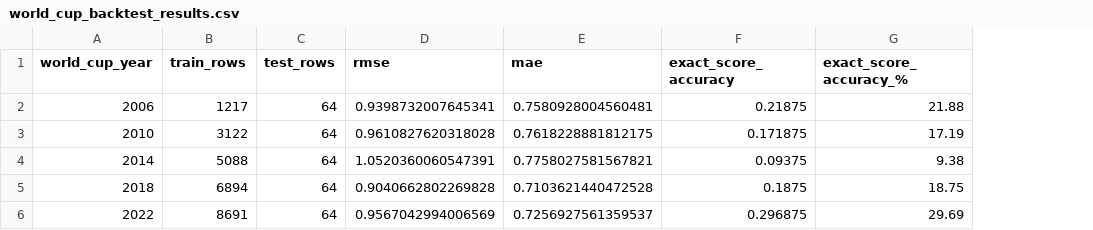
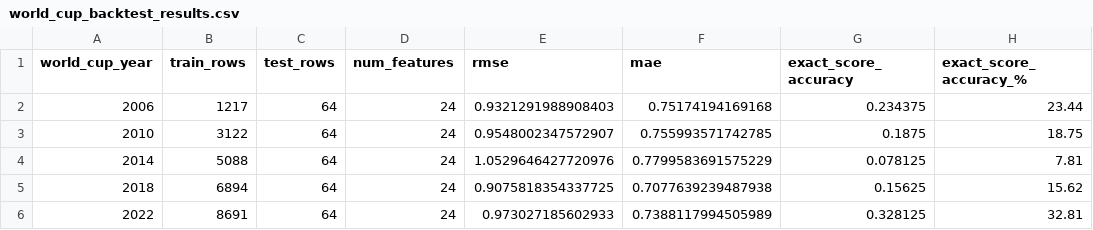
Before and after one commit to roeeseri/World_cup_predictor, a CSV file: outputs/evaluation/world_cup_backtest_results.csv, drawn as a sheet; addresses are those after the commit; the diff names each change by its address in the sheet, - before the commit and + after, or states it on an @@ line.

```diff
--- a/outputs/evaluation/world_cup_backtest_results.csv
+++ b/outputs/evaluation/world_cup_backtest_results.csv
+column D (num_features), rows 2-6: all 24
-E2 (rmse): 0.9398732007645341
+E2 (rmse): 0.9321291988908403
-F2 (mae): 0.7580928004560481
+F2 (mae): 0.75174194169168
-G2 (exact_score_accuracy): 0.21875
+G2 (exact_score_accuracy): 0.234375
-H2 (exact_score_accuracy_%): 21.88
+H2 (exact_score_accuracy_%): 23.44
-E3 (rmse): 0.9610827620318028
+E3 (rmse): 0.9548002347572907
-F3 (mae): 0.7618228881812175
+F3 (mae): 0.755993571742785
-G3 (exact_score_accuracy): 0.171875
+G3 (exact_score_accuracy): 0.1875
-H3 (exact_score_accuracy_%): 17.19
+H3 (exact_score_accuracy_%): 18.75
-E4 (rmse): 1.0520360060547391
+E4 (rmse): 1.0529646427720976
-F4 (mae): 0.7758027581567821
+F4 (mae): 0.7799583691575229
-G4 (exact_score_accuracy): 0.09375
+G4 (exact_score_accuracy): 0.078125
-H4 (exact_score_accuracy_%): 9.38
+H4 (exact_score_accuracy_%): 7.81
-E5 (rmse): 0.9040662802269828
+E5 (rmse): 0.9075818354337725
-F5 (mae): 0.7103621440472528
+F5 (mae): 0.7077639239487938
-G5 (exact_score_accuracy): 0.1875
+G5 (exact_score_accuracy): 0.15625
-H5 (exact_score_accuracy_%): 18.75
+H5 (exact_score_accuracy_%): 15.62
-E6 (rmse): 0.9567042994006569
+E6 (rmse): 0.973027185602933
-F6 (mae): 0.7256927561359537
+F6 (mae): 0.7388117994505989
-G6 (exact_score_accuracy): 0.296875
+G6 (exact_score_accuracy): 0.328125
-H6 (exact_score_accuracy_%): 29.69
+H6 (exact_score_accuracy_%): 32.81
```
Also changed, not shown: outputs/evaluation/feature_importance.csv, outputs/evaluation/world_cup_predictions.csv, 5 other files.
